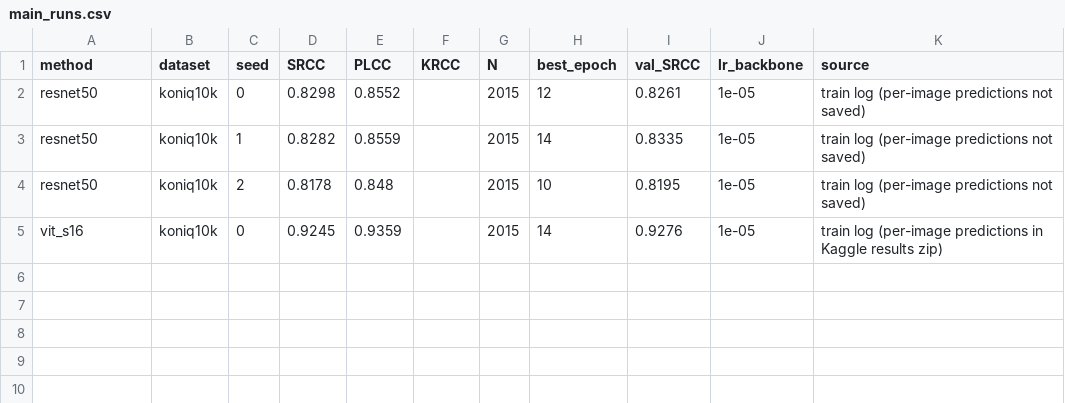
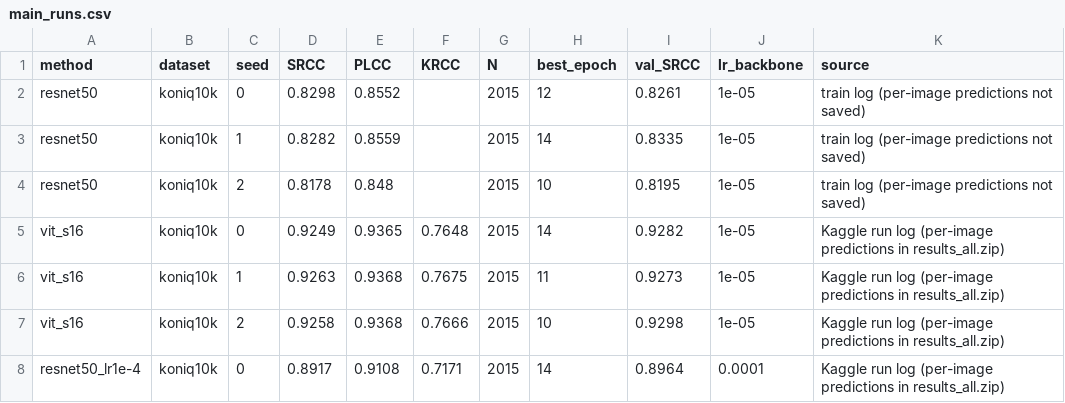
Before and after one commit to elise-love/Learned-Image-Quality-Assessment-Benchmark, a CSV file: results/main_runs.csv, drawn as a sheet.

Commit message:
Main results: ViT-S/16 0.926 SRCC, scatter plot, per-image predictions

```diff
--- a/results/main_runs.csv
+++ b/results/main_runs.csv
@@ -4,2 +4,5 @@ resnet50,koniq10k,1,0.8282,0.8559,,2015,14,0.8335,1e-05,train log (per-image pre
 resnet50,koniq10k,2,0.8178,0.848,,2015,10,0.8195,1e-05,train log (per-image predictions not saved)
-vit_s16,koniq10k,0,0.9245,0.9359,,2015,14,0.9276,1e-05,train log (per-image predictions in Kaggle results zip)
+vit_s16,koniq10k,0,0.9249,0.9365,0.7648,2015,14,0.9282,1e-05,Kaggle run log (per-image predictions in results_all.zip)
+vit_s16,koniq10k,1,0.9263,0.9368,0.7675,2015,11,0.9273,1e-05,Kaggle run log (per-image predictions in results_all.zip)
+vit_s16,koniq10k,2,0.9258,0.9368,0.7666,2015,10,0.9298,1e-05,Kaggle run log (per-image predictions in results_all.zip)
+resnet50_lr1e-4,koniq10k,0,0.8917,0.9108,0.7171,2015,14,0.8964,0.0001,Kaggle run log (per-image predictions in results_all.zip)
```
Also changed, not shown: 12 other files.
